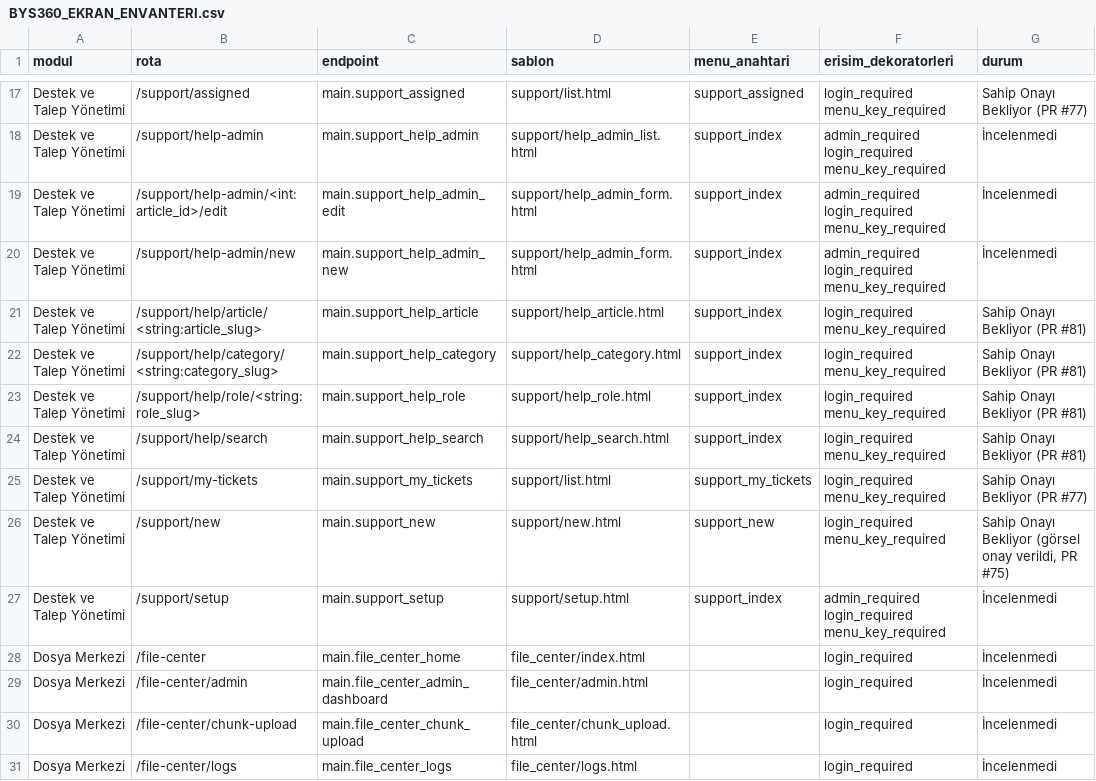
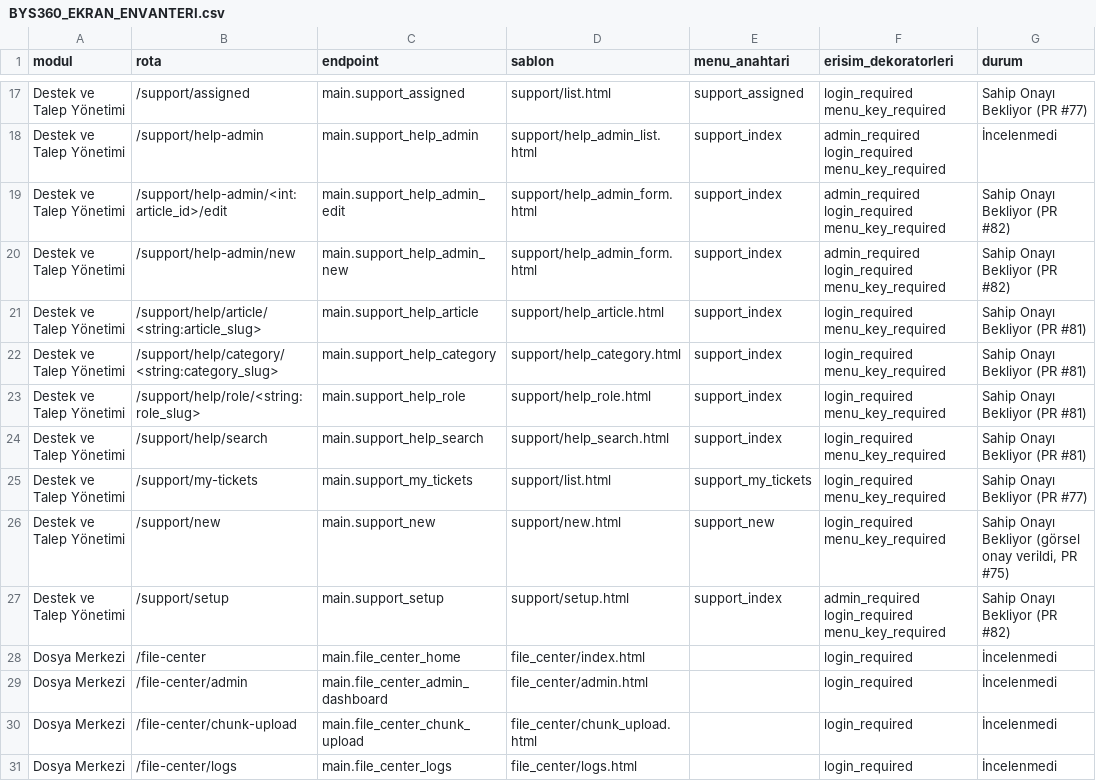
Before and after one commit to bys360/bys360, a CSV file: docs/ux/BYS360_EKRAN_ENVANTERI.csv, drawn as a sheet; only a part is shown, gaps mark what is left out.

```diff
--- a/docs/ux/BYS360_EKRAN_ENVANTERI.csv
+++ b/docs/ux/BYS360_EKRAN_ENVANTERI.csv
@@ -18,4 +18,4 @@ Destek ve Talep Yönetimi,/support/assigned,main.support_assigned,support/list.h
 Destek ve Talep Yönetimi,/support/help-admin,main.support_help_admin,support/help_admin_list.html,support_index,admin_required login_required menu_key_required,İncelenmedi
-Destek ve Talep Yönetimi,/support/help-admin/<int:article_id>/edit,main.support_help_admin_edit,support/help_admin_form.html,support_index,admin_required login_required menu_key_required,İncelenmedi
-Destek ve Talep Yönetimi,/support/help-admin/new,main.support_help_admin_new,support/help_admin_form.html,support_index,admin_required login_required menu_key_required,İncelenmedi
+Destek ve Talep Yönetimi,/support/help-admin/<int:article_id>/edit,main.support_help_admin_edit,support/help_admin_form.html,support_index,admin_required login_required menu_key_required,Sahip Onayı Bekliyor (PR #82)
+Destek ve Talep Yönetimi,/support/help-admin/new,main.support_help_admin_new,support/help_admin_form.html,support_index,admin_required login_required menu_key_required,Sahip Onayı Bekliyor (PR #82)
 Destek ve Talep Yönetimi,/support/help/article/<string:article_slug>,main.support_help_article,support/help_article.html,support_index,login_required menu_key_required,Sahip Onayı Bekliyor (PR #81)
@@ -26,3 +26,3 @@ Destek ve Talep Yönetimi,/support/my-tickets,main.support_my_tickets,support/li
 Destek ve Talep Yönetimi,/support/new,main.support_new,support/new.html,support_new,login_required menu_key_required,"Sahip Onayı Bekliyor (görsel onay verildi, PR #75)"
-Destek ve Talep Yönetimi,/support/setup,main.support_setup,support/setup.html,support_index,admin_required login_required menu_key_required,İncelenmedi
+Destek ve Talep Yönetimi,/support/setup,main.support_setup,support/setup.html,support_index,admin_required login_required menu_key_required,Sahip Onayı Bekliyor (PR #82)
 Dosya Merkezi,/file-center,main.file_center_home,file_center/index.html,,login_required,İncelenmedi
```
Also changed, not shown: 2 other files.
